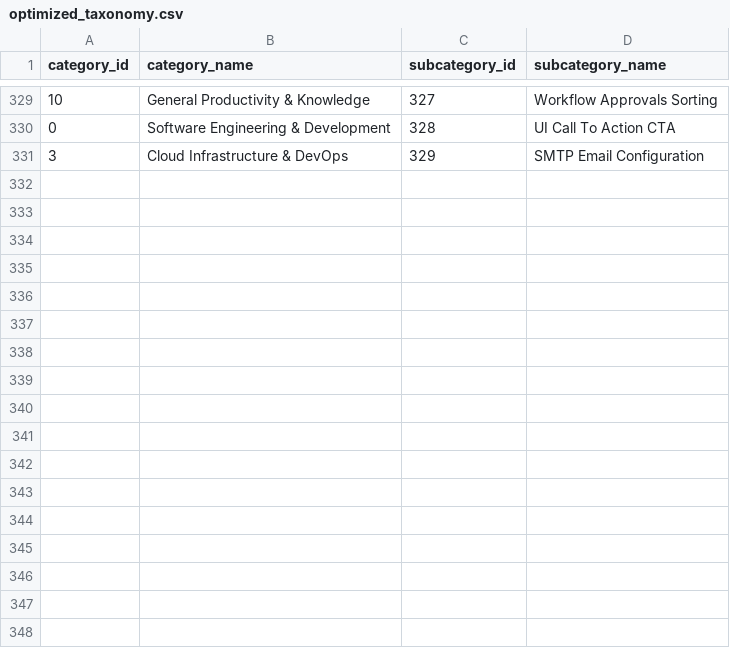
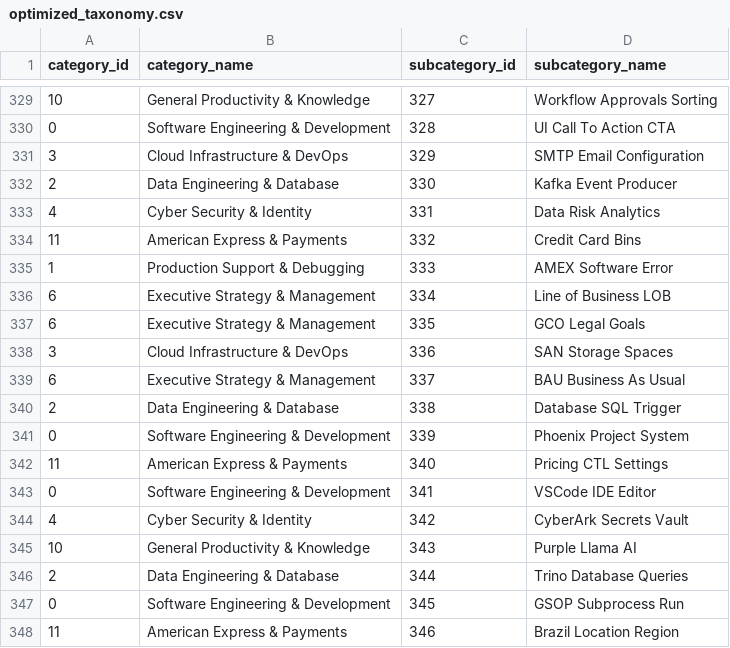
Before and after one commit to krishna-mk-0124/Prompt_Insights, a CSV file: AIObservatory/data/optimized_taxonomy.csv, drawn as a sheet; only a part is shown, gaps mark what is left out; the diff names each change by its address in the sheet, - before the commit and + after, or states it on an @@ line.

```diff
--- a/AIObservatory/data/optimized_taxonomy.csv
+++ b/AIObservatory/data/optimized_taxonomy.csv
+row 332: 2 | Data Engineering & Database | 330 | Kafka Event Producer
+row 333: 4 | Cyber Security & Identity | 331 | Data Risk Analytics
+row 334: 11 | American Express & Payments | 332 | Credit Card Bins
+row 335: 1 | Production Support & Debugging | 333 | AMEX Software Error
+row 336: 6 | Executive Strategy & Management | 334 | Line of Business LOB
+row 337: 6 | Executive Strategy & Management | 335 | GCO Legal Goals
+row 338: 3 | Cloud Infrastructure & DevOps | 336 | SAN Storage Spaces
+row 339: 6 | Executive Strategy & Management | 337 | BAU Business As Usual
+row 340: 2 | Data Engineering & Database | 338 | Database SQL Trigger
+row 341: 0 | Software Engineering & Development | 339 | Phoenix Project System
+row 342: 11 | American Express & Payments | 340 | Pricing CTL Settings
+row 343: 0 | Software Engineering & Development | 341 | VSCode IDE Editor
+row 344: 4 | Cyber Security & Identity | 342 | CyberArk Secrets Vault
+row 345: 10 | General Productivity & Knowledge | 343 | Purple Llama AI
+row 346: 2 | Data Engineering & Database | 344 | Trino Database Queries
+row 347: 0 | Software Engineering & Development | 345 | GSOP Subprocess Run
+row 348: 11 | American Express & Payments | 346 | Brazil Location Region
```
Also changed, not shown: 1 other file.
